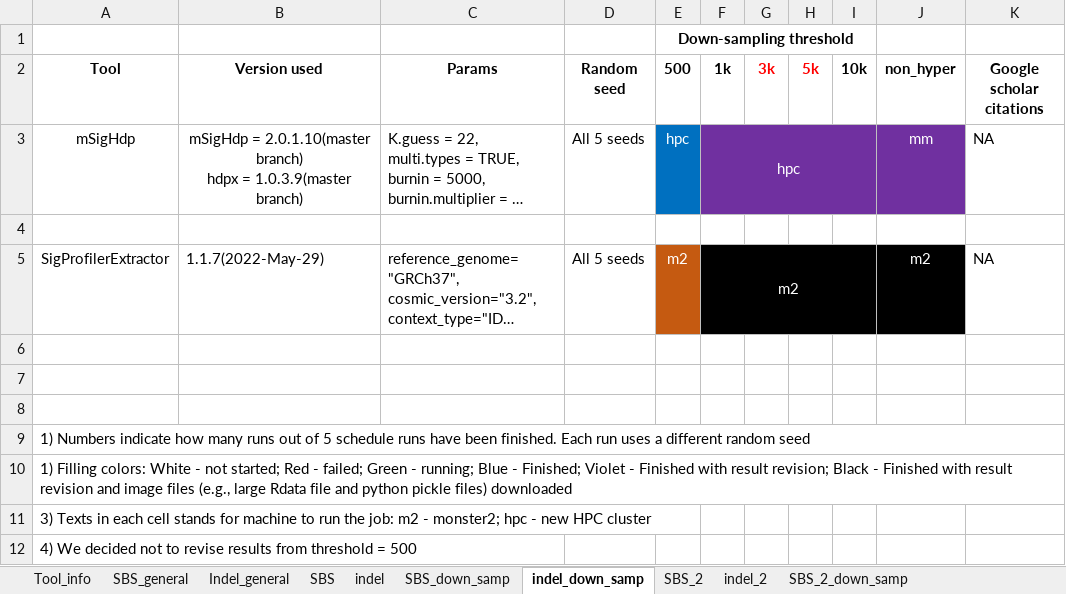
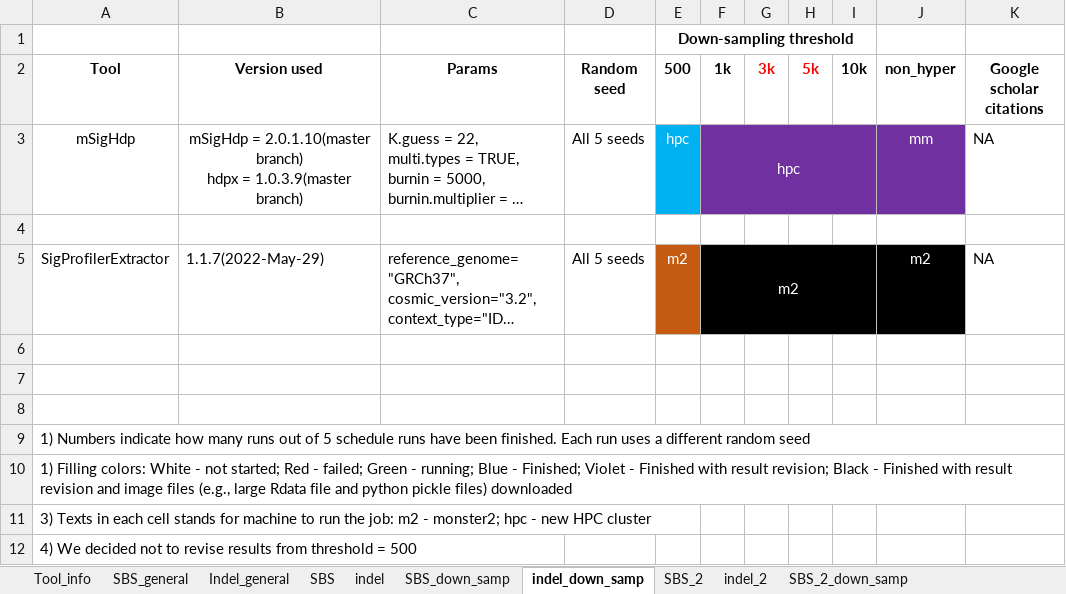
Before and after one commit to steverozen/mSigHdp_paper_sup_files_x1, an Excel workbook: mSigHdp-paper-tracking.xlsx, sheet indel_down_samp, drawn as a sheet; only a part is shown; long unchanged cells end in …; values as stored, in another font and other column widths than the file's, no borders; the diff names each change by its address in the sheet, - before the commit and + after, or states it on an @@ line.

```diff
--- a/mSigHdp-paper-tracking.xlsx (sheet indel_down_samp)
+++ b/mSigHdp-paper-tracking.xlsx (sheet indel_down_samp)
-E3 fill: #0070C0
+E3 fill: #00B0F0
```
Also changed, not shown: sheet SBS_2, sheet SBS_2_down_samp.
